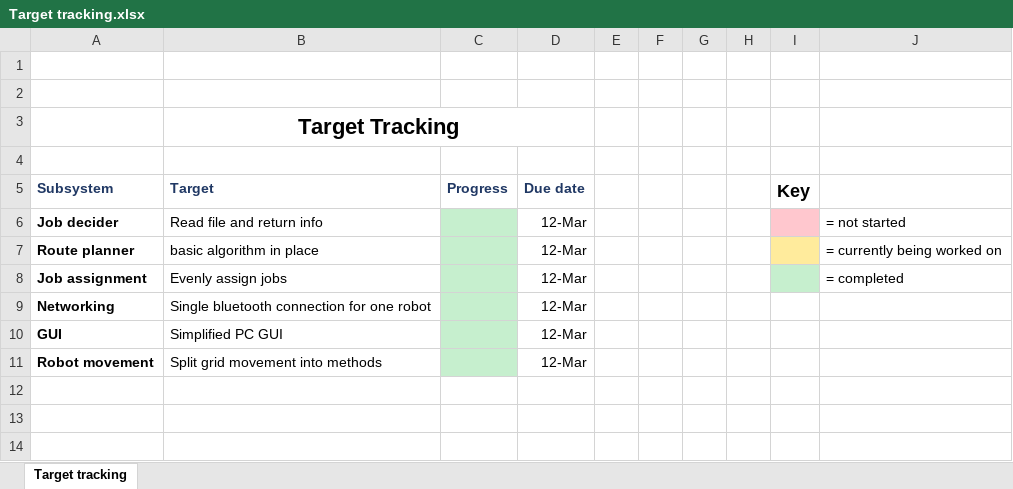
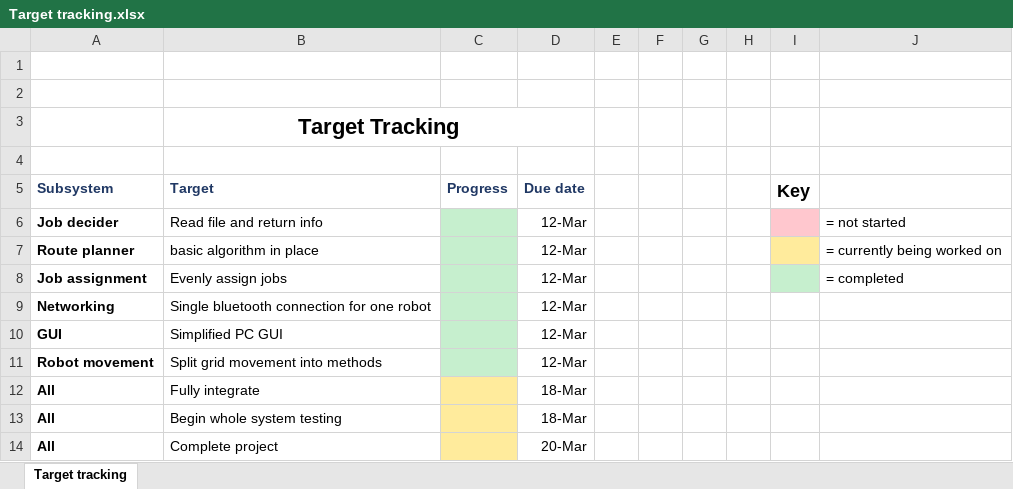
Before and after one commit to james99c/Autonomous-Warehouse-Project, an Excel workbook: Notes/Progress & tracking/Target tracking.xlsx, sheet Target tracking, drawn as a sheet; values as stored, in another font and other column widths than the file's, no borders; the diff names each change by its address in the sheet, - before the commit and + after, or states it on an @@ line.

Commit message:
Updated progress and tracking documents

```diff
--- a/Notes/Progress & tracking/Target tracking.xlsx (sheet Target tracking)
+++ b/Notes/Progress & tracking/Target tracking.xlsx (sheet Target tracking)
+row 12: All | Fully integrate |  | 18-Mar
+row 13: All | Begin whole system testing |  | 18-Mar
+row 14: All | Complete project |  | 20-Mar
```
Also changed, not shown: Notes/Progress & tracking/Meetings - attendance.xlsx, 1 other file.
